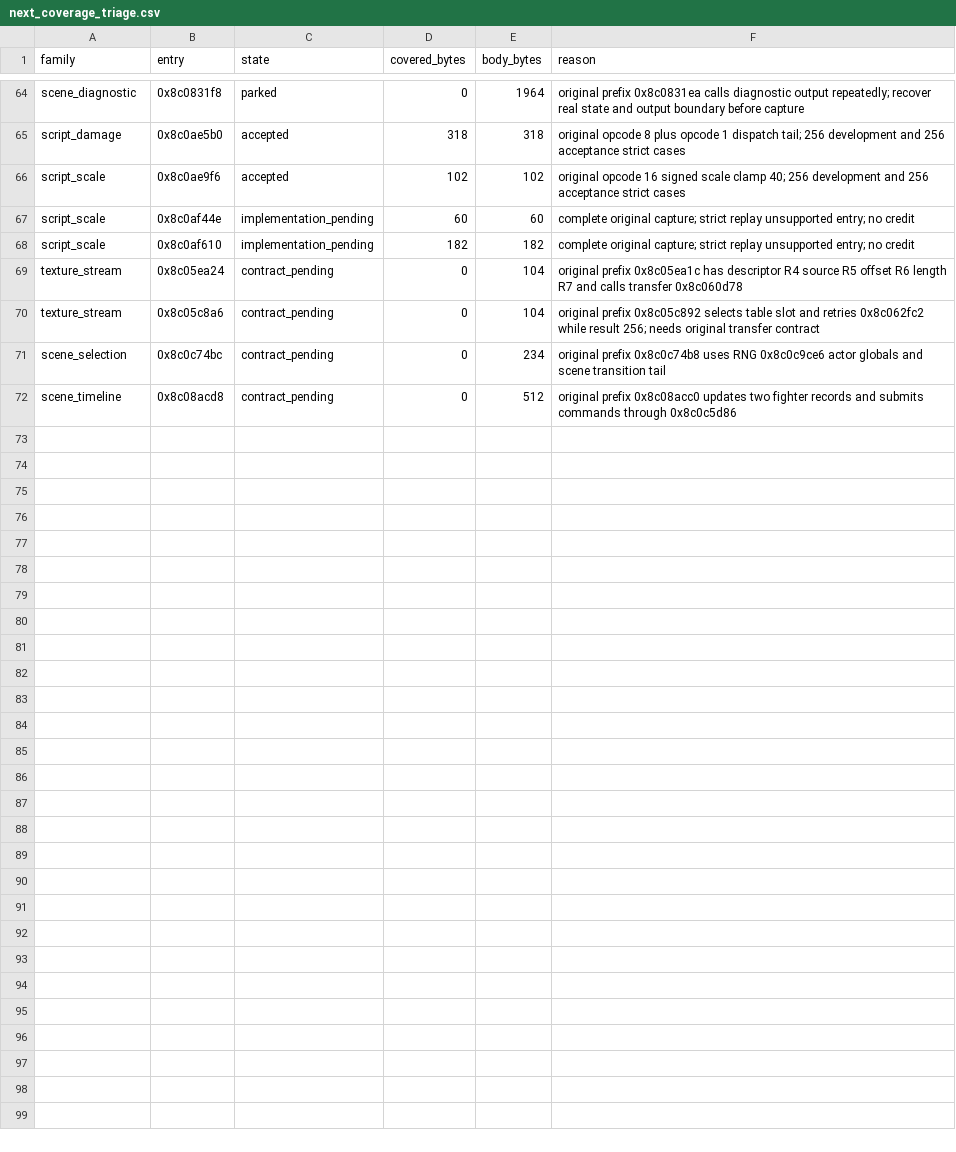
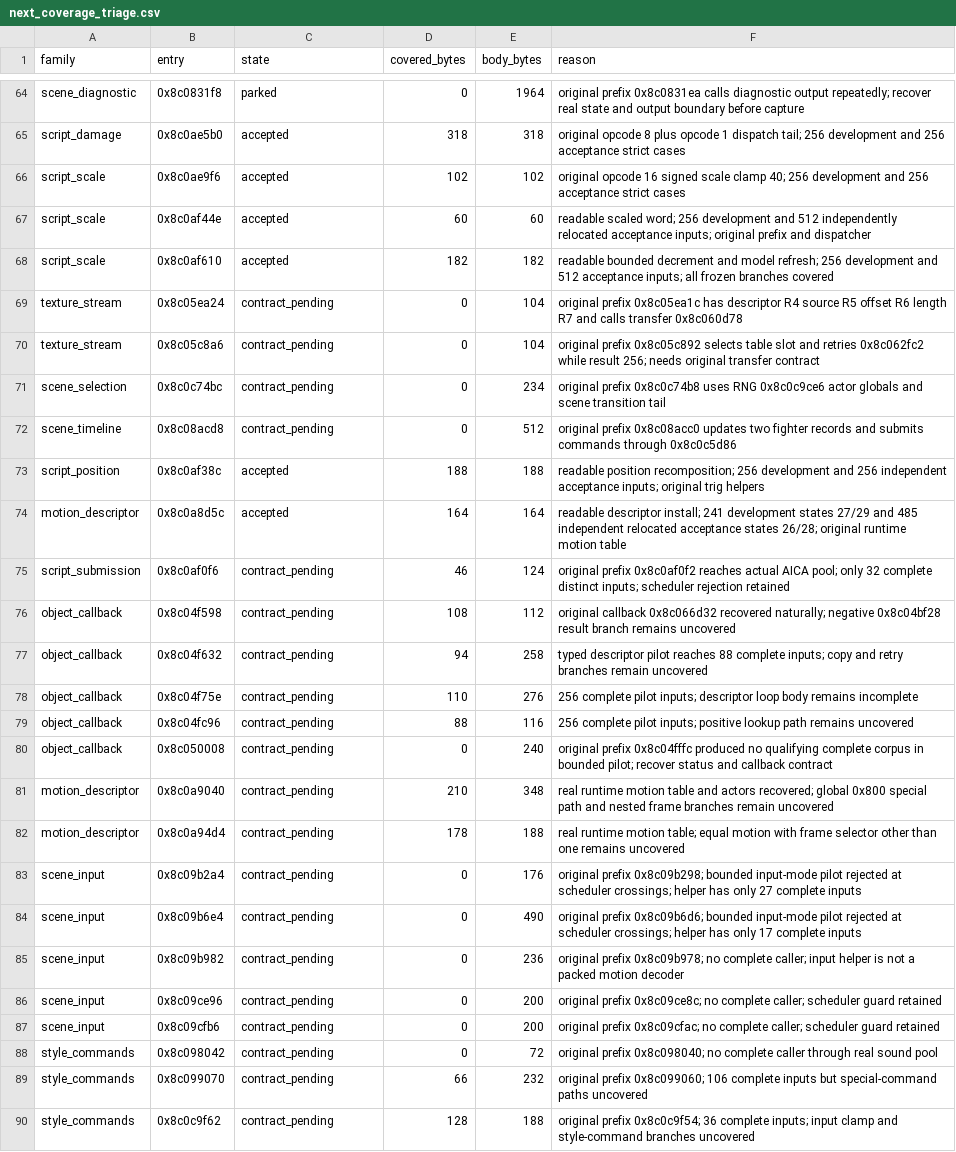
Before and after one commit to celsowm/vf3-decomp, a CSV file: docs/re/next_coverage_triage.csv, drawn as a sheet; only a part is shown, gaps mark what is left out.

Commit message:
Implement verified script and motion descriptor commands

```diff
--- a/docs/re/next_coverage_triage.csv
+++ b/docs/re/next_coverage_triage.csv
@@ -66,4 +66,4 @@ script_damage,0x8c0ae5b0,accepted,318,318,original opcode 8 plus opcode 1 dispat
 script_scale,0x8c0ae9f6,accepted,102,102,original opcode 16 signed scale clamp 40; 256 development and 256 acceptance strict cases
-script_scale,0x8c0af44e,implementation_pending,60,60,complete original capture; strict replay unsupported entry; no credit
-script_scale,0x8c0af610,implementation_pending,182,182,complete original capture; strict replay unsupported entry; no credit
+script_scale,0x8c0af44e,accepted,60,60,readable scaled word; 256 development and 512 independently relocated acceptance inputs; original prefix and dispatcher
+script_scale,0x8c0af610,accepted,182,182,readable bounded decrement and model refresh; 256 development and 512 acceptance inputs; all frozen branches covered
 texture_stream,0x8c05ea24,contract_pending,0,104,original prefix 0x8c05ea1c has descriptor R4 source R5 offset R6 length R7 and calls transfer 0x8c060d78
@@ -72 +72,19 @@ scene_selection,0x8c0c74bc,contract_pending,0,234,original prefix 0x8c0c74b8 use
 scene_timeline,0x8c08acd8,contract_pending,0,512,original prefix 0x8c08acc0 updates two fighter records and submits commands through 0x8c0c5d86
+script_position,0x8c0af38c,accepted,188,188,readable position recomposition; 256 development and 256 independent acceptance inputs; original trig helpers
+motion_descriptor,0x8c0a8d5c,accepted,164,164,readable descriptor install; 241 development states 27/29 and 485 independent relocated acceptance states 26/28; original runtime motion table
+script_submission,0x8c0af0f6,contract_pending,46,124,original prefix 0x8c0af0f2 reaches actual AICA pool; only 32 complete distinct inputs; scheduler rejection retained
+object_callback,0x8c04f598,contract_pending,108,112,original callback 0x8c066d32 recovered naturally; negative 0x8c04bf28 result branch remains uncovered
+object_callback,0x8c04f632,contract_pending,94,258,typed descriptor pilot reaches 88 complete inputs; copy and retry branches remain uncovered
+object_callback,0x8c04f75e,contract_pending,110,276,256 complete pilot inputs; descriptor loop body remains incomplete
+object_callback,0x8c04fc96,contract_pending,88,116,256 complete pilot inputs; positive lookup path remains uncovered
+object_callback,0x8c050008,contract_pending,0,240,original prefix 0x8c04fffc produced no qualifying complete corpus in bounded pilot; recover status and callback contract
+motion_descriptor,0x8c0a9040,contract_pending,210,348,real runtime motion table and actors recovered; global 0x800 special path and nested frame branches remain uncovered
+motion_descriptor,0x8c0a94d4,contract_pending,178,188,real runtime motion table; equal motion with frame selector other than one remains uncovered
+scene_input,0x8c09b2a4,contract_pending,0,176,original prefix 0x8c09b298; bounded input-mode pilot rejected at scheduler crossings; helper has only 27 complete inputs
+scene_input,0x8c09b6e4,contract_pending,0,490,original prefix 0x8c09b6d6; bounded input-mode pilot rejected at scheduler crossings; helper has only 17 complete inputs
+scene_input,0x8c09b982,contract_pending,0,236,original prefix 0x8c09b978; no complete caller; input helper is not a packed motion decoder
+scene_input,0x8c09ce96,contract_pending,0,200,original prefix 0x8c09ce8c; no complete caller; scheduler guard retained
+scene_input,0x8c09cfb6,contract_pending,0,200,original prefix 0x8c09cfac; no complete caller; scheduler guard retained
+style_commands,0x8c098042,contract_pending,0,72,original prefix 0x8c098040; no complete caller through real sound pool
+style_commands,0x8c099070,contract_pending,66,232,original prefix 0x8c099060; 106 complete inputs but special-command paths uncovered
+style_commands,0x8c0c9f62,contract_pending,128,188,original prefix 0x8c0c9f54; 36 complete inputs; input clamp and style-command branches uncovered
```
Also changed, not shown: docs/decomp_status.csv, 36 other files.
